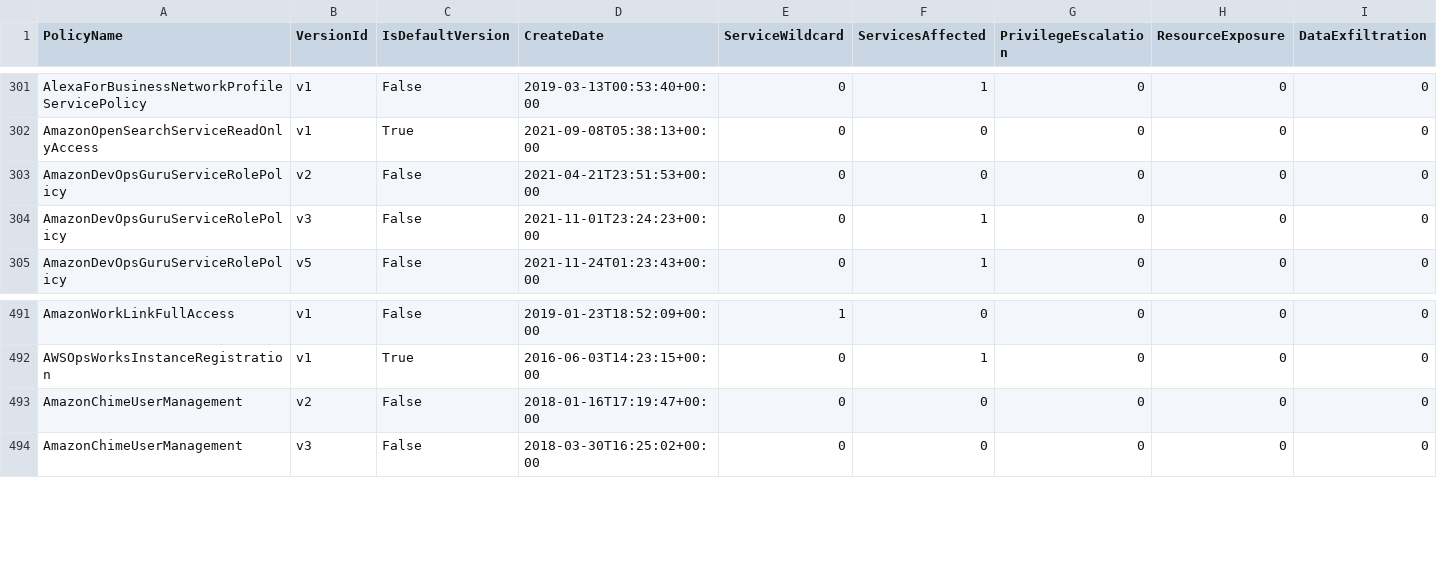
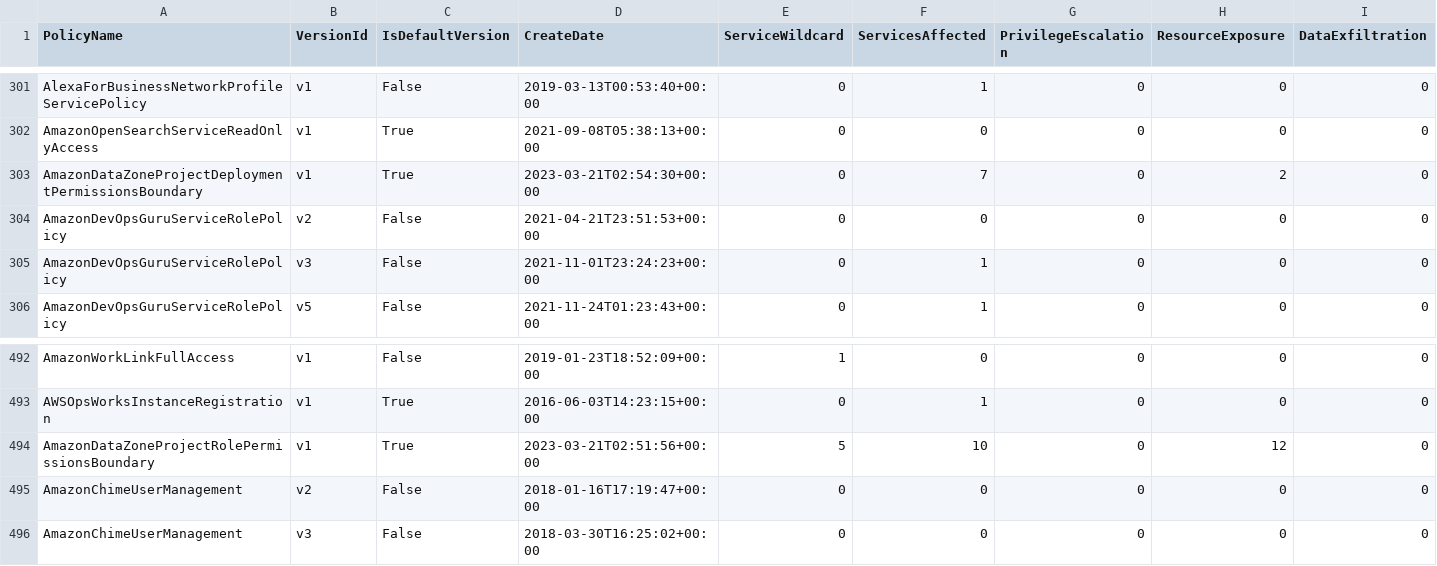
Before and after one commit to tenchi-security/camp, a CSV file: versions_summary.csv, drawn as a sheet; only a part is shown, gaps mark what is left out; rows hold the shown columns only; the diff names each change by its address in the sheet, - before the commit and + after, or states it on an @@ line.

```diff
--- a/versions_summary.csv
+++ b/versions_summary.csv
+row 303: AmazonDataZoneProjectDeploymentPermissionsBoundary | v1 | True | 2023-03-21T02:54:30+00:00 | 0 | 7 | 0 | 2 | 0
+row 494: AmazonDataZoneProjectRolePermissionsBoundary | v1 | True | 2023-03-21T02:51:56+00:00 | 5 | 10 | 0 | 12 | 0
```
Also changed, not shown: 8 other files.
